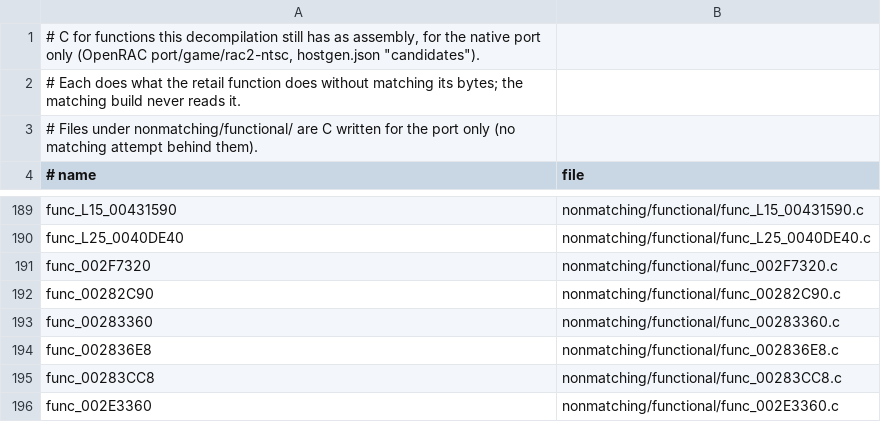
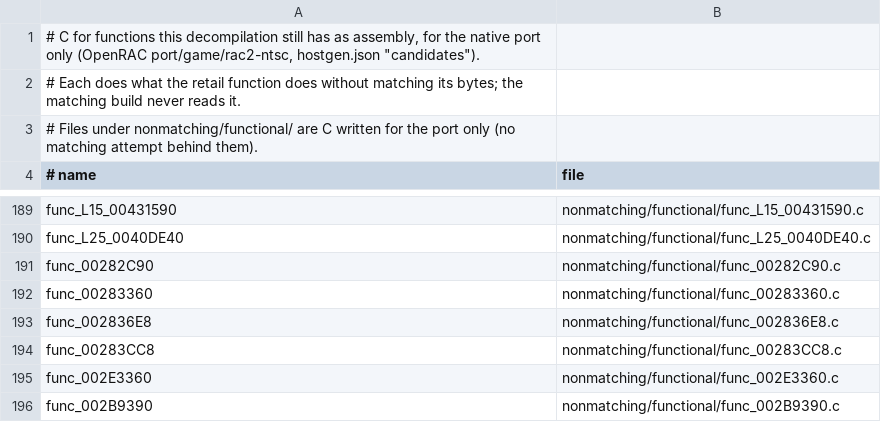
Before and after one commit to OpenRAC/rac2-decomp, a TSV file: nonmatching/functional.tsv, drawn as a sheet; only a part is shown, gaps mark what is left out; the shorter side is filled out with more unchanged rows; the diff names each change by its address in the sheet, - before the commit and + after, or states it on an @@ line.

```diff
--- a/nonmatching/functional.tsv
+++ b/nonmatching/functional.tsv
-row 191: func_002F7320 | nonmatching/functional/func_002F7320.c
```
Also changed, not shown: 7 other files.
